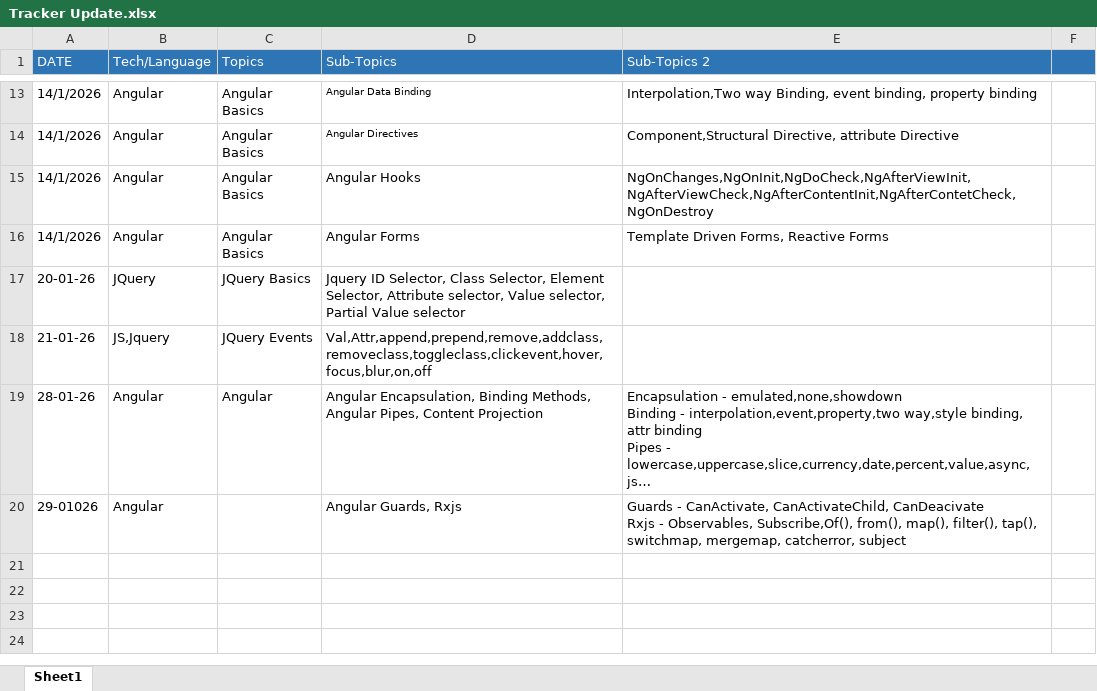
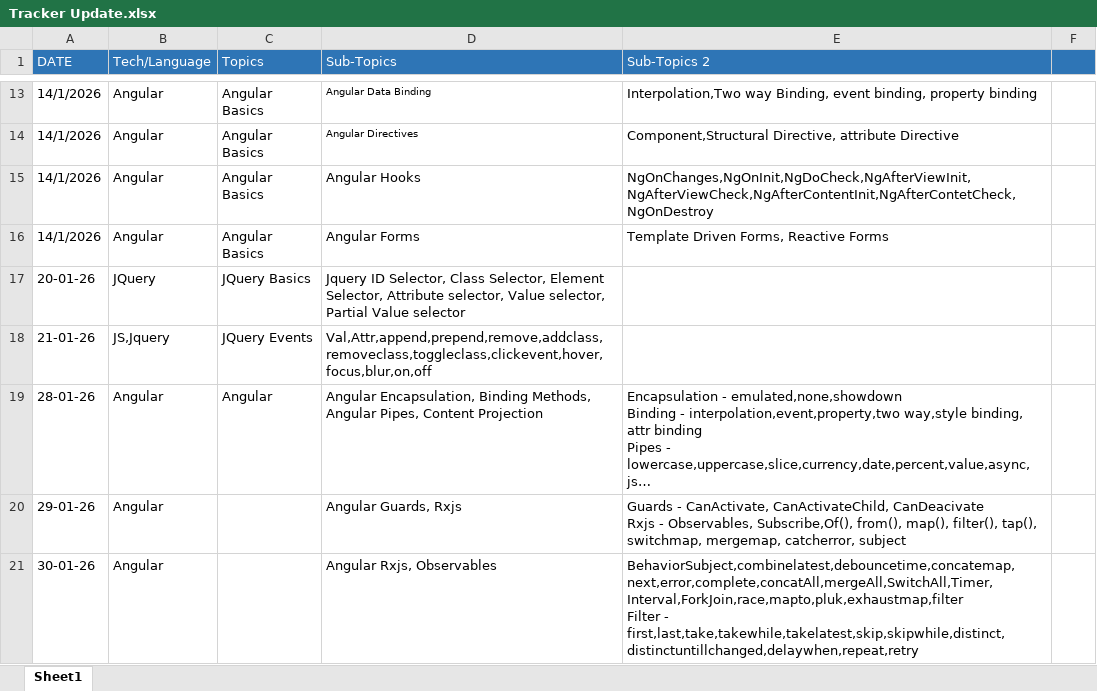
Before and after one commit to Vasiraja/records, an Excel workbook: Tracker Update.xlsx, sheet Sheet1, drawn as a sheet; only a part is shown, gaps mark what is left out; long unchanged cells end in …; values as stored, in another font and other column widths than the file's, no borders; ↵ is a line break in a cell; the diff names each change by its address in the sheet, - before the commit and + after, or states it on an @@ line.

```diff
--- a/Tracker Update.xlsx (sheet Sheet1)
+++ b/Tracker Update.xlsx (sheet Sheet1)
-A20 (DATE): 29-01026
+A20 (DATE): 29-01-26
+row 21: 30-01-26 | Angular |  | Angular Rxjs, Observables | BehaviorSubject,combinelatest,debouncetime,concatemap,next,error,complete,concatAll,mergeAll,SwitchAll,Timer,Interval,ForkJoin,race,mapto,pluk,exhaustmap,filter ↵ Filter - first,last,take,takewhile,takelatest,skip,skipwhile,distinct,distinctuntillchanged,delaywhen,repeat,retry
```
Also changed, not shown: 2 other files.
